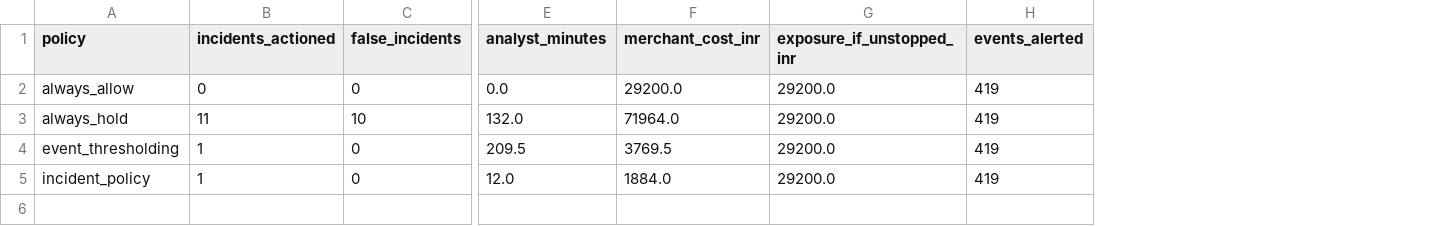
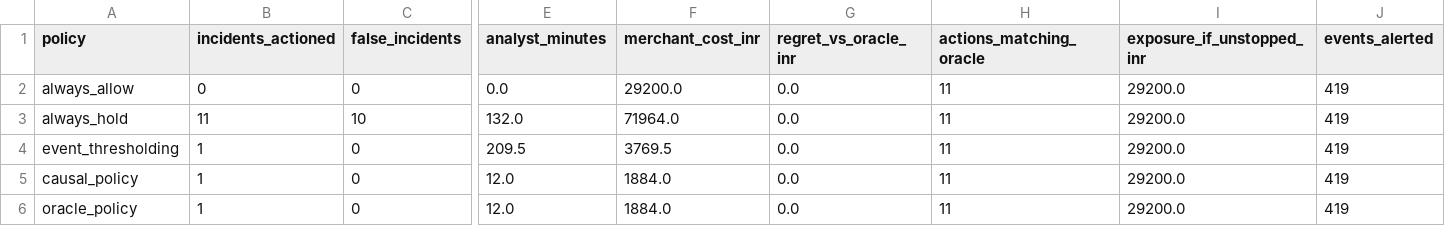
Before and after one commit to Yashasm18/koronis, a CSV file: results/policy.csv, drawn as a sheet; only a part is shown, gaps mark what is left out; addresses are those after the commit; rows hold the shown columns only; the diff names each change by its address in the sheet, - before the commit and + after, or states it on an @@ line.

Commit message:
feat: causal remaining-exposure forecast replaces the oracle input
The action policy needed to know what inaction would cost, and was reading the
true remaining attempt count off the campaign log - and gating on the
ground-truth label. Neither is knowable live, so that policy was an oracle
upper bound, not a product. It is now labelled as such and reported beside a
causal policy.

The causal policy sees the first 12 events of an incident and a forecast. The
forecast target is deliberately label-free: how many more alerted events will
join this incident, a structural quantity needing no verdict on whether the
incident was genuine. Whether it matters is the separate question the incident
risk model answers, and the policy multiplies the two.

The upper quantile is conformalised against held-out residuals; raw quantile
regression is over-confident and a 90% interval covering 60% of the time is
worse than none. Measured P90 coverage: 91.8% against a 90% target.

A defect this exposed: with N_ATTEMPTS fixed at 400 for every campaign,
'remaining' is a constant minus what you have seen. The forecaster scored a
median error of 6.7 attempts while learning nothing but the constant. Campaign
sizes now vary across streams; the error rose to 157.5 attempts against a mean
true remaining of 347.6, which is the real difficulty. A test asserts that
predictions differ across campaign sizes so this cannot regress.

Action regret vs oracle is zero - the causal policy picks the same action on
11/11 incidents despite that forecast error, because the cost gaps between
actions are large relative to it. Reported with the caveat that incidents here
are either clearly large or clearly singleton, so a mid-sized mix would expose
non-zero regret.

When the interval is wide relative to its median the policy escalates to
analyst review rather than automating on a number it does not stand behind.

```diff
--- a/results/policy.csv
+++ b/results/policy.csv
+column G (regret_vs_oracle_inr), rows 2-4: all 0.0; row 6: 0.0
+column H (actions_matching_oracle), rows 2-4: all 11; row 6: 11
+row 5: causal_policy | 1 | 0 | 12.0 | 1884.0 | 0.0 | 11 | 29200.0 | 419
-A6 (policy): incident_policy
+A6 (policy): oracle_policy
```
Also changed, not shown: results/incidents.csv, results/policy_across_streams.csv, 8 other files.
